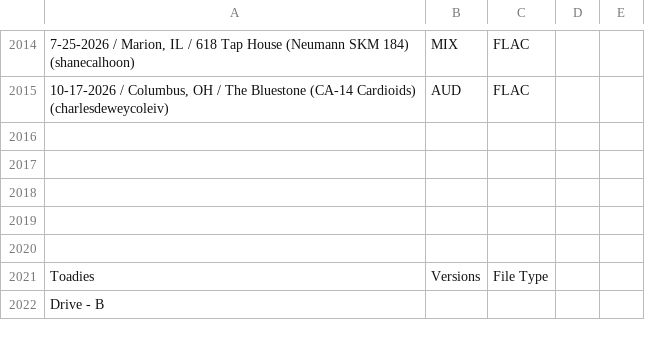
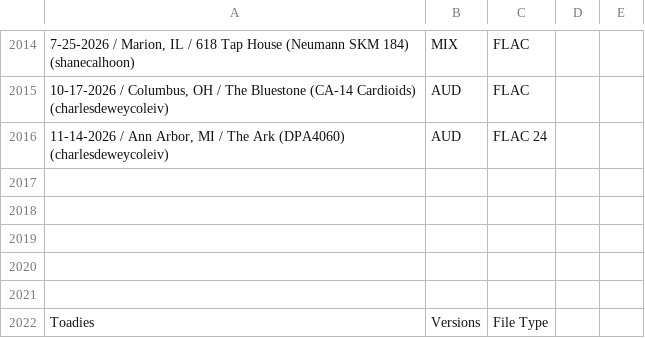
Before and after one commit to dudethatsclassic/shynomi-archive, a CSV file: artists/90s.csv, drawn as a sheet; only a part is shown, gaps mark what is left out; the shorter side is filled out with more unchanged rows; the diff names each change by its address in the sheet, - before the commit and + after, or states it on an @@ line.

Commit message:
Auto-export CSV: 90s

```diff
--- a/artists/90s.csv
+++ b/artists/90s.csv
+row 2016: 11-14-2026 / Ann Arbor, MI / The Ark (DPA4060) (charlesdeweycoleiv) | AUD | FLAC 24
```
